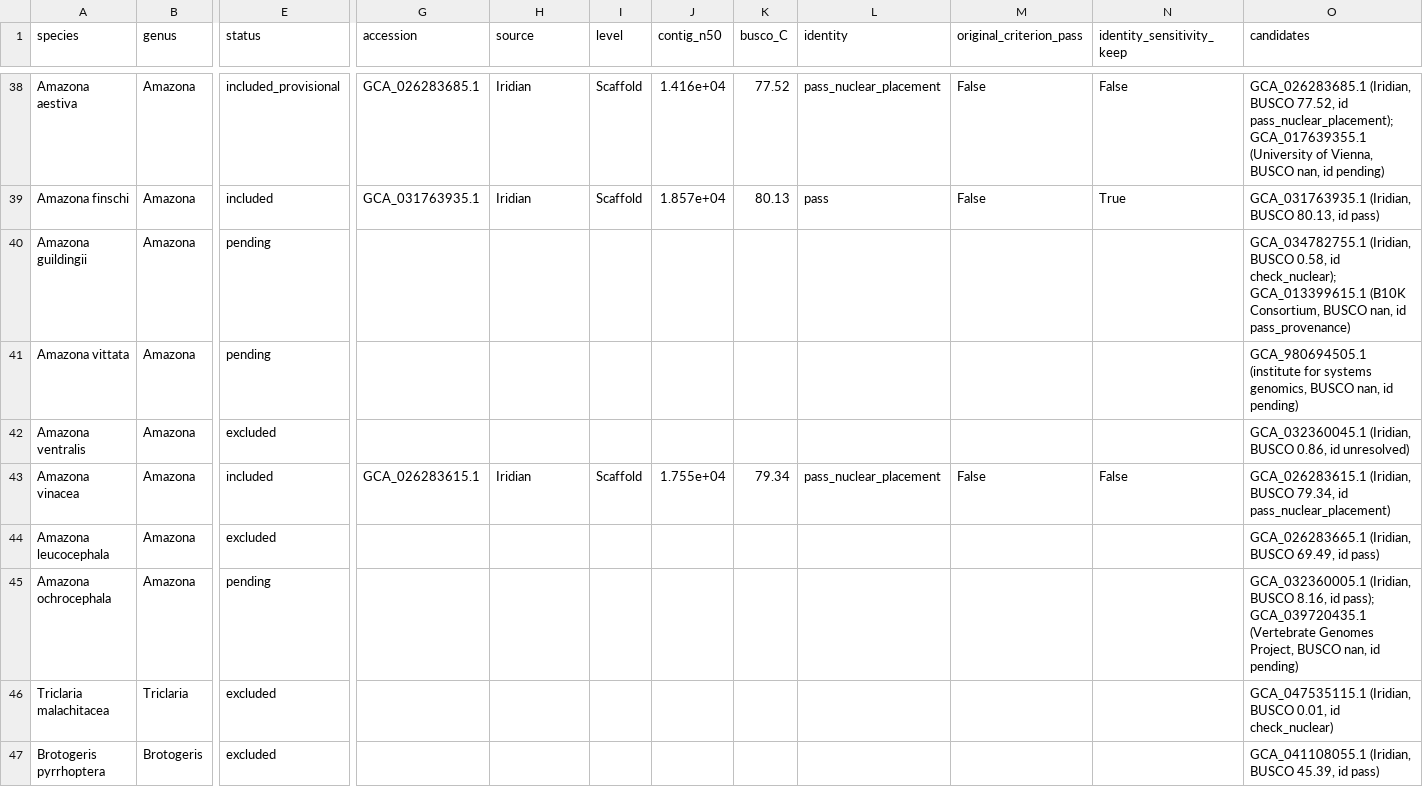
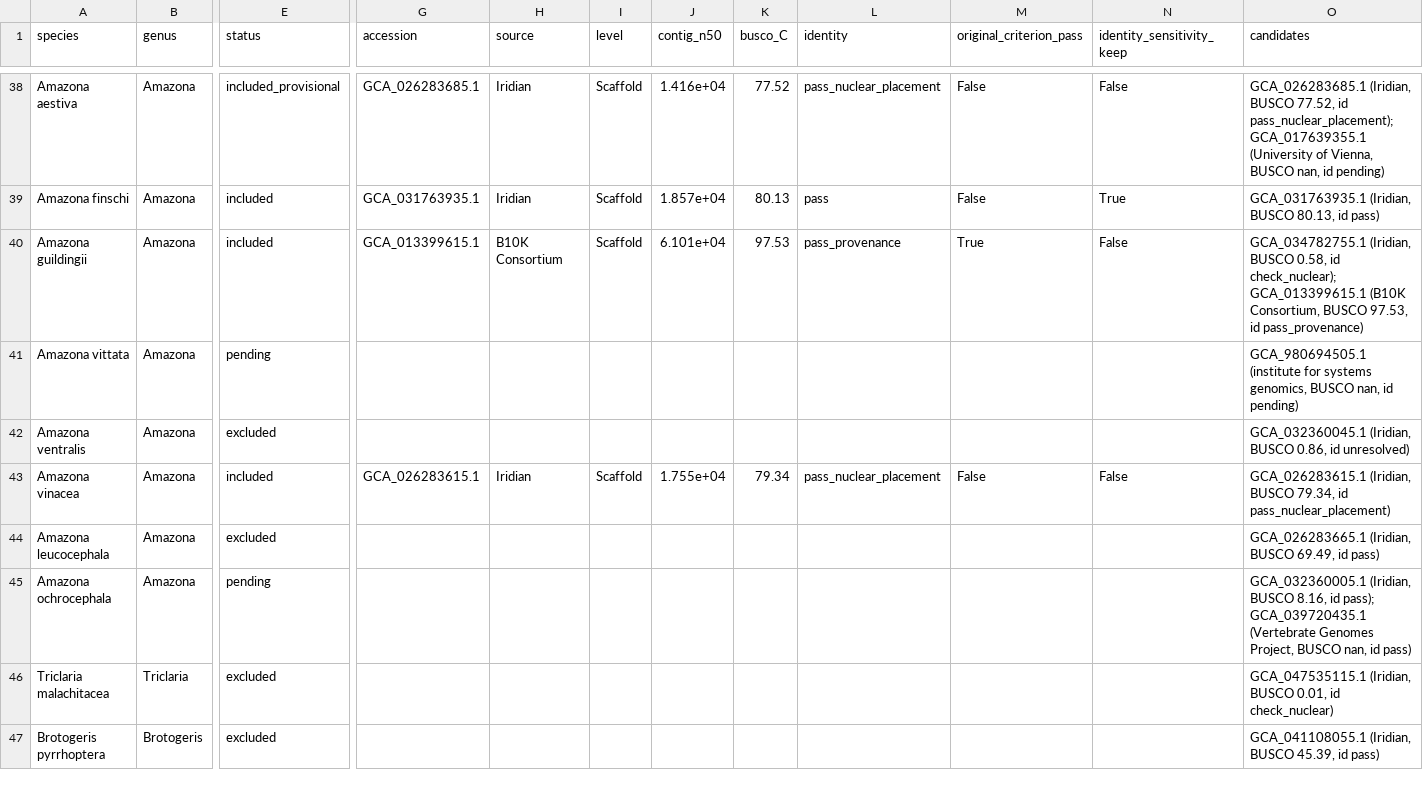
Before and after one commit to redkk123/Parrots, a TSV file: results/phase1_audit/species_genomes.tsv, drawn as a sheet; only a part is shown, gaps mark what is left out; the diff names each change by its address in the sheet, - before the commit and + after, or states it on an @@ line.

```diff
--- a/results/phase1_audit/species_genomes.tsv
+++ b/results/phase1_audit/species_genomes.tsv
-E40 (status): pending
+E40 (status): included
-G40 (accession): (empty)
+G40 (accession): GCA_013399615.1
-H40 (source): (empty)
+H40 (source): B10K Consortium
-I40 (level): (empty)
+I40 (level): Scaffold
-J40 (contig_n50): (empty)
+J40 (contig_n50): 6.101e+04
-K40 (busco_C): (empty)
+K40 (busco_C): 97.53
-L40 (identity): (empty)
+L40 (identity): pass_provenance
-M40 (original_criterion_pass): (empty)
+M40 (original_criterion_pass): True
-N40 (identity_sensitivity_keep): (empty)
+N40 (identity_sensitivity_keep): False
-O40 (candidates): …Consortium, BUSCO nan, id pass_provenance)
+O40 (candidates): …Consortium, BUSCO 97.53, id pass_provenance)
-O45 (candidates): …nan, id pending)
+O45 (candidates): …nan, id pass)
```
Also changed, not shown: results/phase1_audit/audit_queue_other.tsv, 5 other files.
